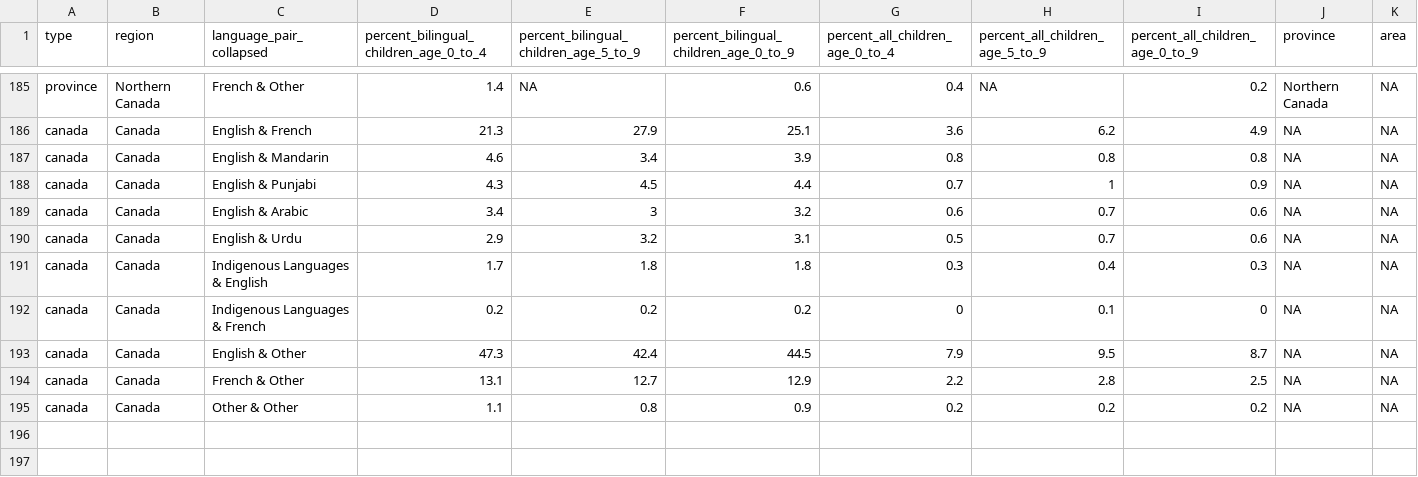
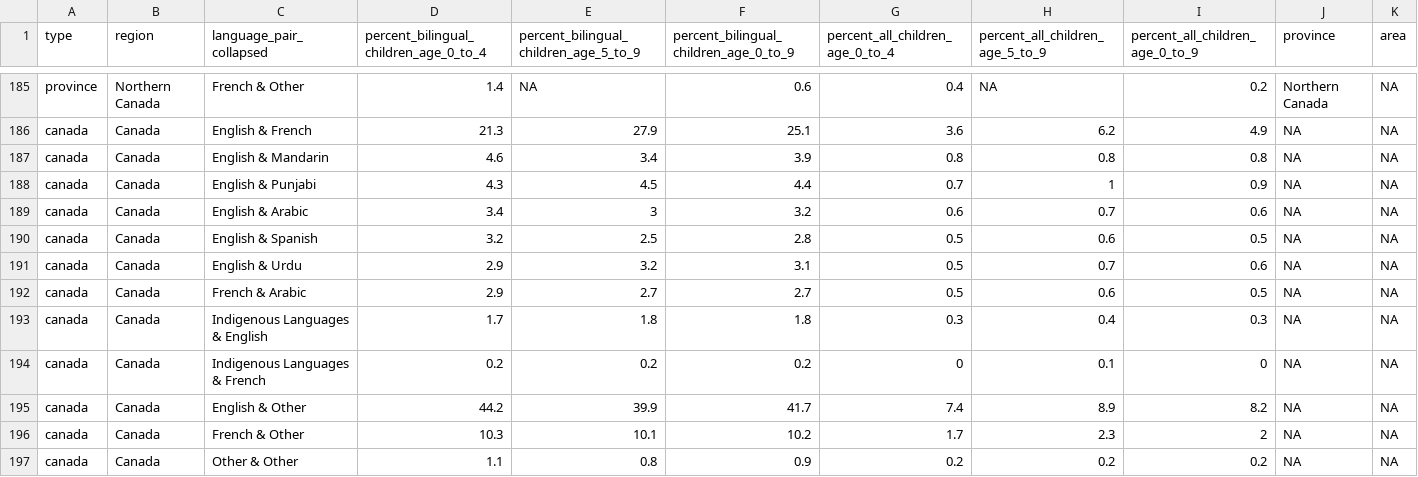
Before and after one commit to e-schott/BilingalismCanada, a CSV file: 03_output/02_tables/Tables_language_pairs_for_computer.csv, drawn as a sheet; only a part is shown, gaps mark what is left out.

Commit message:
updated minimum threshold for Canada to  0.5%

```diff
--- a/03_output/02_tables/Tables_language_pairs_for_computer.csv
+++ b/03_output/02_tables/Tables_language_pairs_for_computer.csv
@@ -189,7 +189,9 @@
 "canada","Canada","English & Arabic",3.4,3,3.2,0.6,0.7,0.6,NA,NA
+"canada","Canada","English & Spanish",3.2,2.5,2.8,0.5,0.6,0.5,NA,NA
 "canada","Canada","English & Urdu",2.9,3.2,3.1,0.5,0.7,0.6,NA,NA
+"canada","Canada","French & Arabic",2.9,2.7,2.7,0.5,0.6,0.5,NA,NA
 "canada","Canada","Indigenous Languages & English",1.7,1.8,1.8,0.3,0.4,0.3,NA,NA
 "canada","Canada","Indigenous Languages & French",0.2,0.2,0.2,0,0.1,0,NA,NA
-"canada","Canada","English & Other",47.3,42.4,44.5,7.9,9.5,8.7,NA,NA
-"canada","Canada","French & Other",13.1,12.7,12.9,2.2,2.8,2.5,NA,NA
+"canada","Canada","English & Other",44.2,39.9,41.7,7.4,8.9,8.2,NA,NA
+"canada","Canada","French & Other",10.3,10.1,10.2,1.7,2.3,2,NA,NA
 "canada","Canada","Other & Other",1.1,0.8,0.9,0.2,0.2,0.2,NA,NA
```
Also changed, not shown: 03_output/02_tables/Table2.1_language_pairs_Canada.csv, 1 other file.
